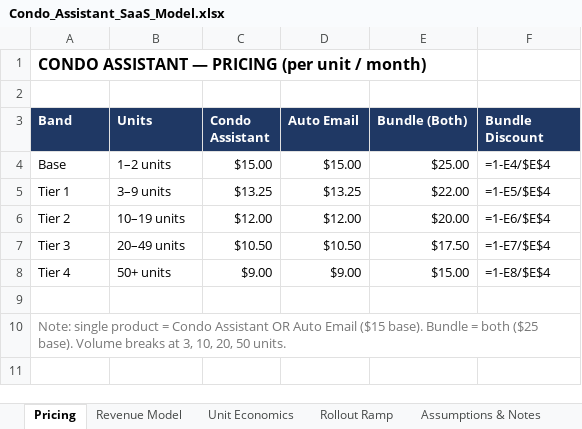
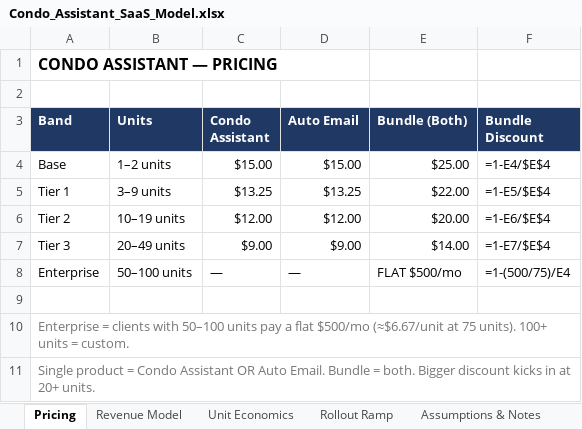
Before and after one commit to nick73patel-hash/orion-memory, an Excel workbook: project_files/Condo_Assistant_SaaS_Model.xlsx, sheet Pricing, drawn as a sheet; values as stored, in another font and other column widths than the file's, no borders; formulas without a stored value are shown as written; removed rows and columns are numbered as before the commit, all else as after; the diff names each change by its address in the sheet, - before the commit and + after, or states it on an @@ line.

```diff
--- a/project_files/Condo_Assistant_SaaS_Model.xlsx (sheet Pricing)
+++ b/project_files/Condo_Assistant_SaaS_Model.xlsx (sheet Pricing)
-A1 (Band): CONDO ASSISTANT — PRICING (per unit / month)
+A1 (Band): CONDO ASSISTANT — PRICING
-C7 (Condo Assistant): $10.50
+C7 (Condo Assistant): $9.00
-D7 (Auto Email): $10.50
+D7 (Auto Email): $9.00
-E7 (Bundle (Both)): $17.50
+E7 (Bundle (Both)): $14.00
-row 8: Tier 4 | 50+ units | $9.00 | $9.00 | $15.00 | =1-E8/$E$4
+row 8: Enterprise | 50–100 units | — | — | FLAT $500/mo | =1-(500/75)/E4
-A10 (Band): Note: single product = Condo Assistant OR Auto Email ($15 base). Bundle = both ($25 base). Volume breaks at 3, 10, 20, 50 units.
+A10 (Band): Enterprise = clients with 50–100 units pay a flat $500/mo (≈$6.67/unit at 75 units). 100+ units = custom.
+row 11: Single product = Condo Assistant OR Auto Email. Bundle = both. Bigger discount kicks in at 20+ units.
```
Also changed, not shown: sheet Revenue Model, sheet Assumptions & Notes, sheet Rollout Ramp, sheet Unit Economics, 2 other files.
